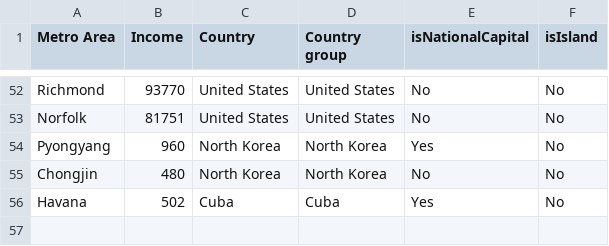
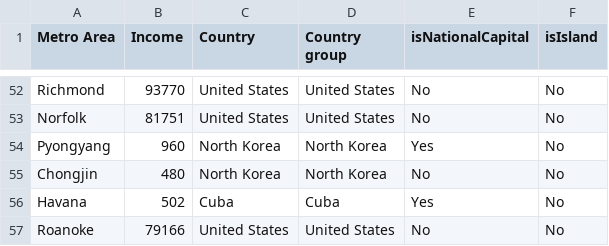
Before and after one commit to johnbrussell/airline-game, a CSV file: data/metro_areas.csv, drawn as a sheet; only a part is shown, gaps mark what is left out; the diff names each change by its address in the sheet, - before the commit and + after, or states it on an @@ line.

Commit message:
Add Roanoke, VA (#66)
* Roanoke, VA

* Eliminate semicolons from tourists csv file

* Remove extra column from populations csv

```diff
--- a/data/metro_areas.csv
+++ b/data/metro_areas.csv
+row 57: Roanoke | 79166 | United States | United States | No | No
```
Also changed, not shown: data/airports.csv, data/populations.csv, 1 other file.
